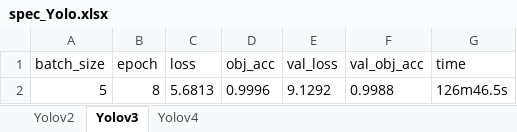
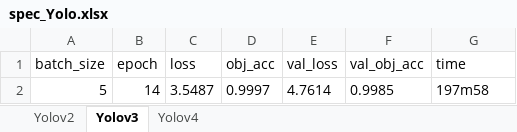
Before and after one commit to LeMinhDang2002/Demo_Yolo_2_4, an Excel workbook: spec_Yolo.xlsx, sheet Yolov3, drawn as a sheet; values as stored, in another font and other column widths than the file's, no borders; charts and pictures not drawn; removed rows and columns are numbered as before the commit, all else as after; the diff names each change by its address in the sheet, - before the commit and + after, or states it on an @@ line.

```diff
--- a/spec_Yolo.xlsx (sheet Yolov3)
+++ b/spec_Yolo.xlsx (sheet Yolov3)
-row 2: 5 | 8 | 5.6813 | 0.9996 | 9.1292 | 0.9988 | 126m46.5s
+row 2: 5 | 14 | 3.5487 | 0.9997 | 4.7614 | 0.9985 | 197m58
```
Also changed, not shown: sheet Yolov2, sheet Yolov4.
